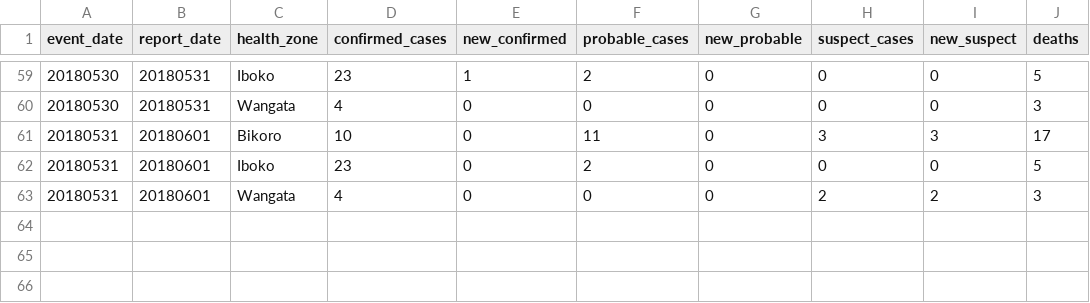
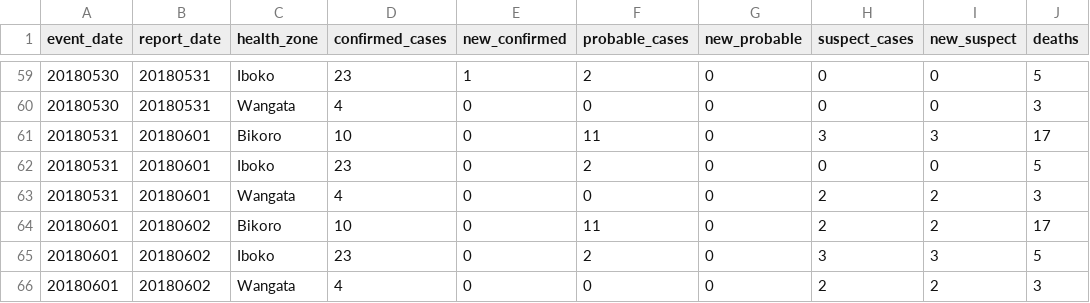
Before and after one commit to cmrivers/ebola_drc, a CSV file: drc/data.csv, drawn as a sheet; only a part is shown, gaps mark what is left out.

Commit message:
Update w/e-mail from MdlS 02220400Z JUN2018

```diff
--- a/drc/data.csv
+++ b/drc/data.csv
@@ -63 +63,4 @@ event_date,report_date,health_zone,confirmed_cases,new_confirmed,probable_cases,
 20180531,20180601,Wangata,4,0,0,0,2,2,3
+20180601,20180602,Bikoro,10,0,11,0,2,2,17
+20180601,20180602,Iboko,23,0,2,0,3,3,5
+20180601,20180602,Wangata,4,0,0,0,2,2,3
```
